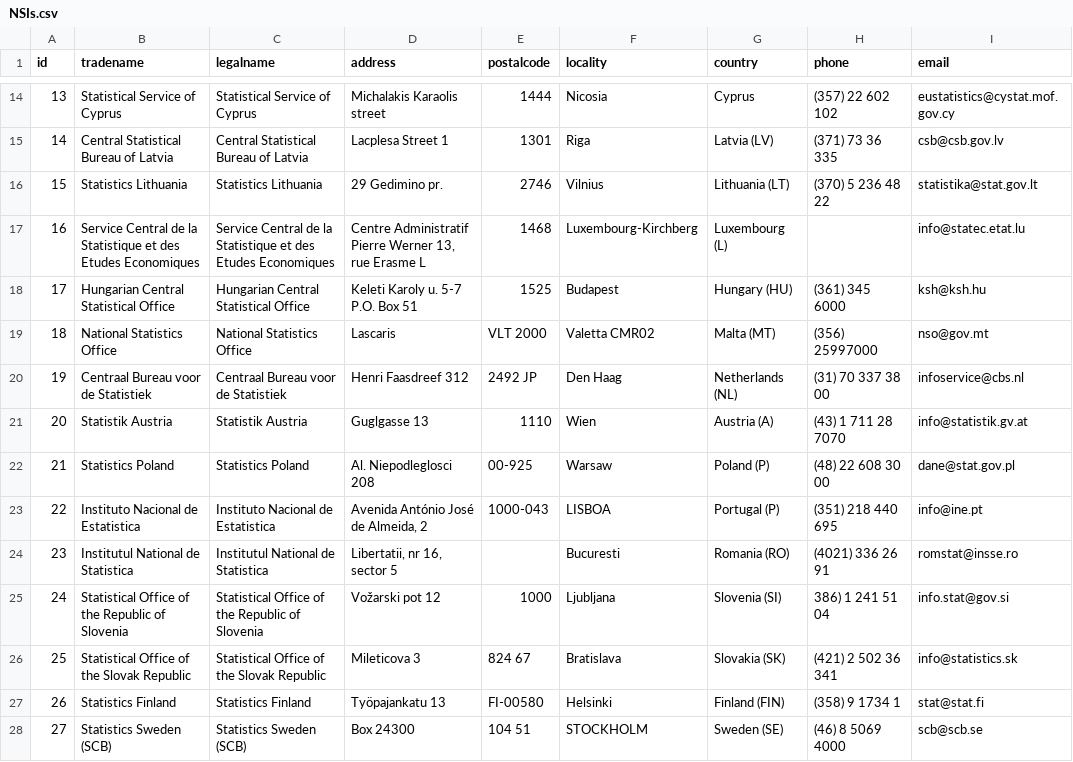
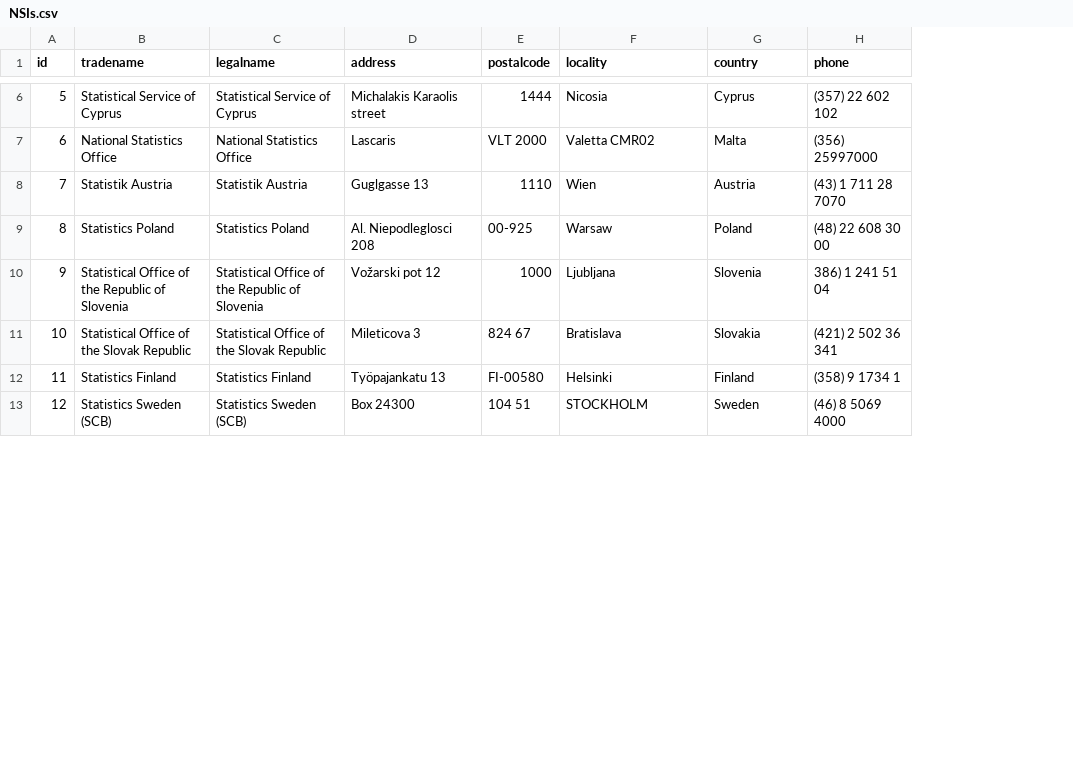
Before and after one commit to SNStatComp/urlfinding, a CSV file: examples/data/NSIs.csv, drawn as a sheet; only a part is shown, gaps mark what is left out; removed rows and columns are numbered as before the commit, all else as after; the diff covers the shown part only; the diff names each change by its address in the sheet, - before the commit and + after, or states it on an @@ line.

```diff
--- a/examples/data/NSIs.csv
+++ b/examples/data/NSIs.csv
-column I (email), row 14: eustatistics@cystat.mof.gov.cy; row 19: nso@gov.mt; rows 21-22: info@statistik.gv.at | dane@stat.gov.pl; rows 25-28: info.stat@gov.si | info@statistics.sk | stat@stat.fi | scb@scb.se
@@ column A (id) renumbered from row 2 down @@
-row 15: 14 | Central Statistical Bureau of Latvia | Central Statistical Bureau of Latvia | Lacplesa Street 1 | 1301 | Riga | Latvia (LV) | (371) 73 36 335 | csb@csb.gov.lv
-row 16: 15 | Statistics Lithuania | Statistics Lithuania | 29 Gedimino pr. | 2746 | Vilnius | Lithuania (LT) | (370) 5 236 48 22 | statistika@stat.gov.lt
-row 17: 16 | Service Central de la Statistique et des Etudes Economiques | Service Central de la Statistique et des Etudes Economiques | Centre Administratif Pierre Werner 13, rue Erasme L | 1468 | Luxembourg-Kirchberg | Luxembourg (L) |  | info@statec.etat.lu
-row 18: 17 | Hungarian Central Statistical Office | Hungarian Central Statistical Office | Keleti Karoly u. 5-7 P.O. Box 51 | 1525 | Budapest | Hungary (HU) | (361) 345 6000 | ksh@ksh.hu
-G7 (country): Malta (MT)
+G7 (country): Malta
-row 20: 19 | Centraal Bureau voor de Statistiek | Centraal Bureau voor de Statistiek | Henri Faasdreef 312 | 2492 JP | Den Haag | Netherlands (NL) | (31) 70 337 38 00 | infoservice@cbs.nl
-G8 (country): Austria (A)
+G8 (country): Austria
-G9 (country): Poland (P)
+G9 (country): Poland
-row 23: 22 | Instituto Nacional de Estatistica | Instituto Nacional de Estatistica | Avenida António José de Almeida, 2 | 1000-043 | LISBOA | Portugal (P) | (351) 218 440 695 | info@ine.pt
-row 24: 23 | Institutul National de Statistica | Institutul National de Statistica | Libertatii, nr 16, sector 5 |  | Bucuresti | Romania (RO) | (4021) 336 26 91 | romstat@insse.ro
-G10 (country): Slovenia (SI)
+G10 (country): Slovenia
-G11 (country): Slovakia (SK)
+G11 (country): Slovakia
-G12 (country): Finland (FIN)
+G12 (country): Finland
-G13 (country): Sweden (SE)
+G13 (country): Sweden
```
Also changed, not shown: 8 removed rows and 8 edited cells elsewhere in this file, 11 other files.
